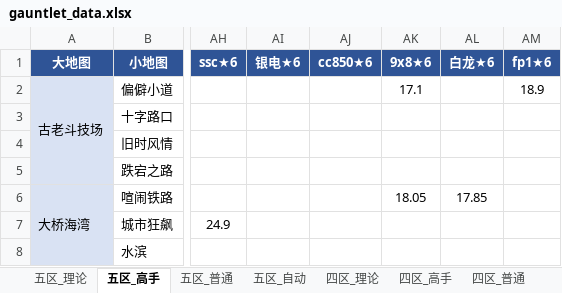
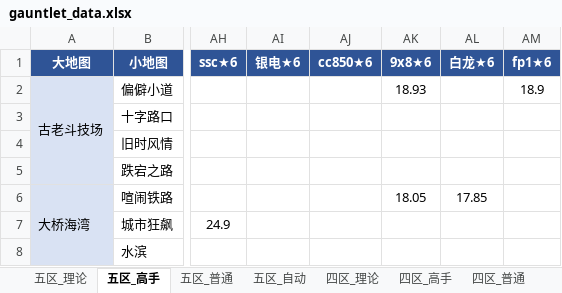
Before and after one commit to Testiphi/MutualExclusionAllocator, an Excel workbook: gauntlet_data.xlsx, sheet 五区_高手, drawn as a sheet; only a part is shown, gaps mark what is left out; values as stored, in another font and other column widths than the file's, no borders; the diff names each change by its address in the sheet, - before the commit and + after, or states it on an @@ line.

```diff
--- a/gauntlet_data.xlsx (sheet 五区_高手)
+++ b/gauntlet_data.xlsx (sheet 五区_高手)
-AK2 (9x8★6): 17.1
+AK2 (9x8★6): 18.93
```
Also changed, not shown: sheet 四区_普通, sheet 四区_理论, sheet 五区_理论, sheet 四区_高手, 1 other file.
